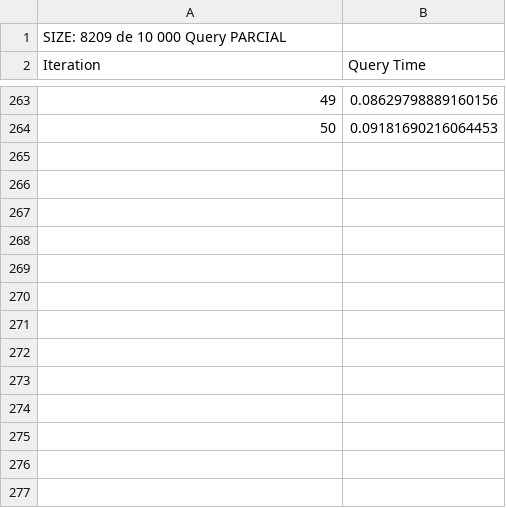
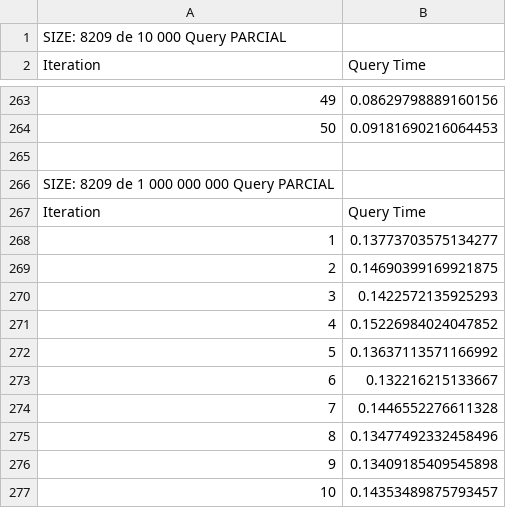
Before and after one commit to pedrofaria09/DISS_INEGI, a CSV file: INEGI/files/tests_query_in_par.csv, drawn as a sheet; only a part is shown, gaps mark what is left out; the diff names each change by its address in the sheet, - before the commit and + after, or states it on an @@ line.

Commit message:
more tests

```diff
--- a/INEGI/files/tests_query_in_par.csv
+++ b/INEGI/files/tests_query_in_par.csv
+row 265: (empty)
+row 266: SIZE: 8209 de 1 000 000 000 Query PARCIAL
+row 267: Iteration | Query Time
+row 268: 1 | 0.13773703575134277
+row 269: 2 | 0.14690399169921875
+row 270: 3 | 0.1422572135925293
+row 271: 4 | 0.15226984024047852
+row 272: 5 | 0.13637113571166992
+row 273: 6 | 0.132216215133667
+row 274: 7 | 0.1446552276611328
+row 275: 8 | 0.13477492332458496
+row 276: 9 | 0.13409185409545898
+row 277: 10 | 0.14353489875793457
```
Also changed, not shown: 6 other files.
